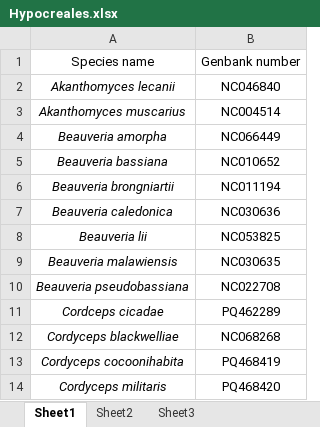
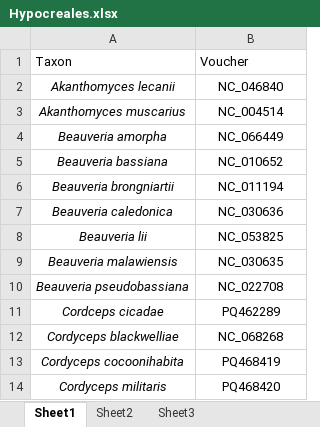
Before and after one commit to guodongch/amber-dependency, an Excel workbook: DATASET/Hypocreales.xlsx, sheet Sheet1, drawn as a sheet; only a part is shown; values as stored, in another font and other column widths than the file's, no borders; removed rows and columns are numbered as before the commit, all else as after; the diff covers the shown part only; the diff names each change by its address in the sheet, - before the commit and + after, or states it on an @@ line.

```diff
--- a/DATASET/Hypocreales.xlsx (sheet Sheet1)
+++ b/DATASET/Hypocreales.xlsx (sheet Sheet1)
-row 1: Species name | Genbank number
+row 1: Taxon | Voucher
-B2: NC046840
+B2: NC_046840
-B3: NC004514
+B3: NC_004514
-B4: NC066449
+B4: NC_066449
-B5: NC010652
+B5: NC_010652
-B6: NC011194
+B6: NC_011194
-B7: NC030636
+B7: NC_030636
-B8: NC053825
+B8: NC_053825
-B9: NC030635
+B9: NC_030635
-B10: NC022708
+B10: NC_022708
-B12: NC068268
+B12: NC_068268
```
Also changed, not shown: 15 edited cells elsewhere in this sheet, DATASET/Ophiocordyceps.xlsx.
